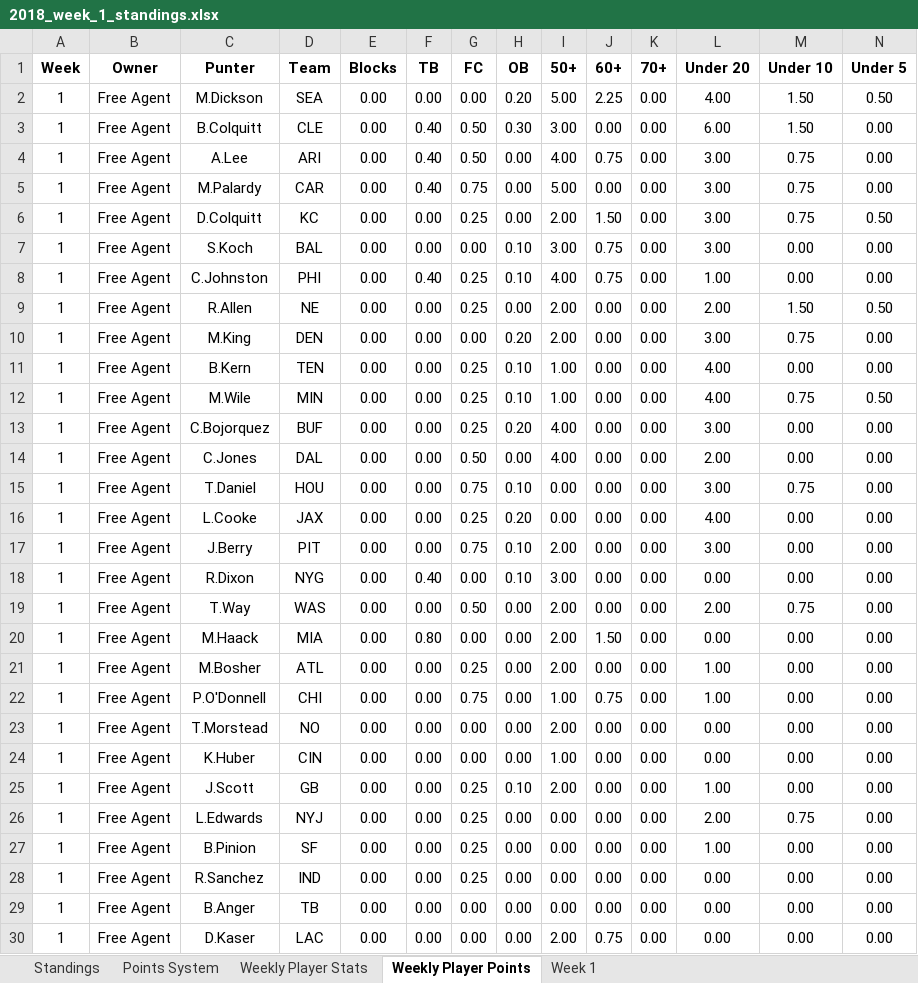
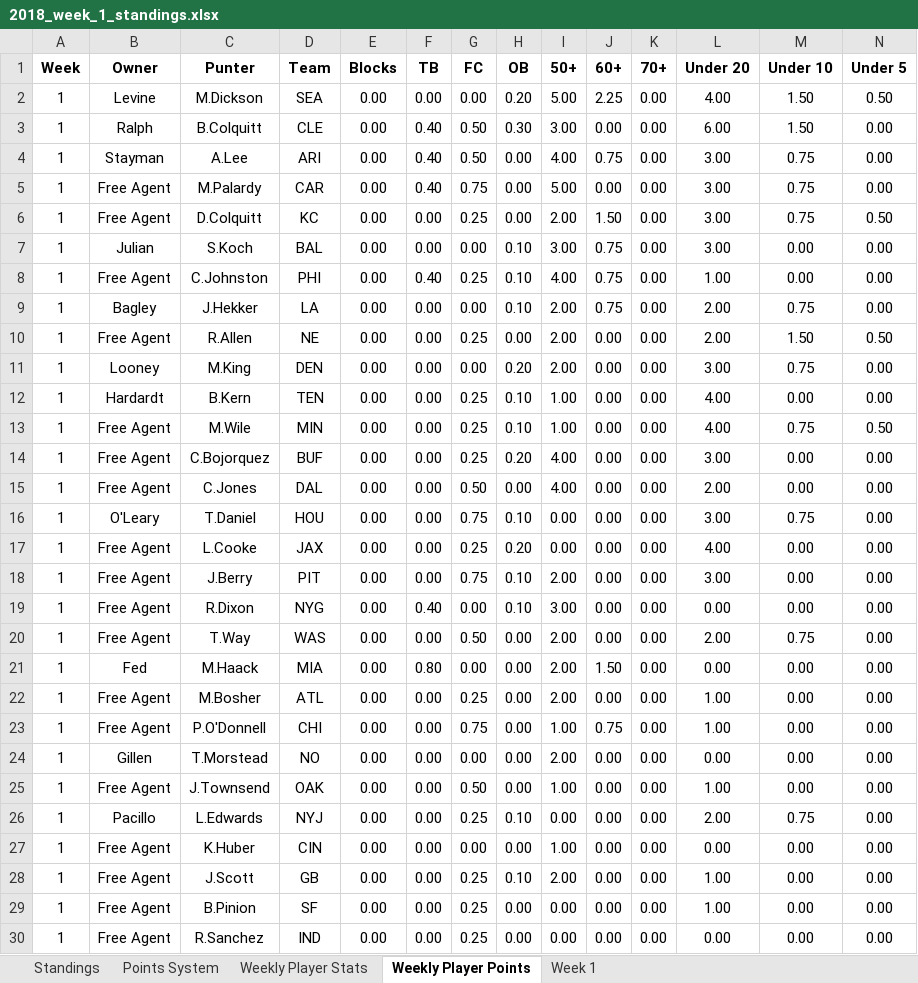
Before and after one commit to davidlevine22/punters_league, an Excel workbook: 2018/league/alpha/data/standings/2018_week_1_standings.xlsx, sheet Weekly Player Points, drawn as a sheet; only a part is shown; the shorter side is filled out with more unchanged rows; values as stored, in another font and other column widths than the file's, no borders; removed rows and columns are numbered as before the commit, all else as after; rows hold the shown columns only; the diff covers the shown part only; the diff names each change by its address in the sheet, - before the commit and + after, or states it on an @@ line.

```diff
--- a/2018/league/alpha/data/standings/2018_week_1_standings.xlsx (sheet Weekly Player Points)
+++ b/2018/league/alpha/data/standings/2018_week_1_standings.xlsx (sheet Weekly Player Points)
-B2 (Owner): Free Agent
+B2 (Owner): Levine
-B3 (Owner): Free Agent
+B3 (Owner): Ralph
-B4 (Owner): Free Agent
+B4 (Owner): Stayman
-B7 (Owner): Free Agent
+B7 (Owner): Julian
+row 9: 1 | Bagley | J.Hekker | LA | 0.00 | 0.00 | 0.00 | 0.10 | 2.00 | 0.75 | 0.00 | 2.00 | 0.75 | 0.00
-B11 (Owner): Free Agent
+B11 (Owner): Looney
-B12 (Owner): Free Agent
+B12 (Owner): Hardardt
-B16 (Owner): Free Agent
+B16 (Owner): O'Leary
-B21 (Owner): Free Agent
+B21 (Owner): Fed
-B24 (Owner): Free Agent
+B24 (Owner): Gillen
+row 25: 1 | Free Agent | J.Townsend | OAK | 0.00 | 0.00 | 0.50 | 0.00 | 1.00 | 0.00 | 0.00 | 1.00 | 0.00 | 0.00
+row 26: 1 | Pacillo | L.Edwards | NYJ | 0.00 | 0.00 | 0.25 | 0.10 | 0.00 | 0.00 | 0.00 | 2.00 | 0.75 | 0.00
-row 26: 1 | Free Agent | L.Edwards | NYJ | 0.00 | 0.00 | 0.25 | 0.00 | 0.00 | 0.00 | 0.00 | 2.00 | 0.75 | 0.00
```
Also changed, not shown: 2 edited cells elsewhere in this sheet, sheet Standings, sheet Week 1, sheet Weekly Player Stats, 18 other files.
